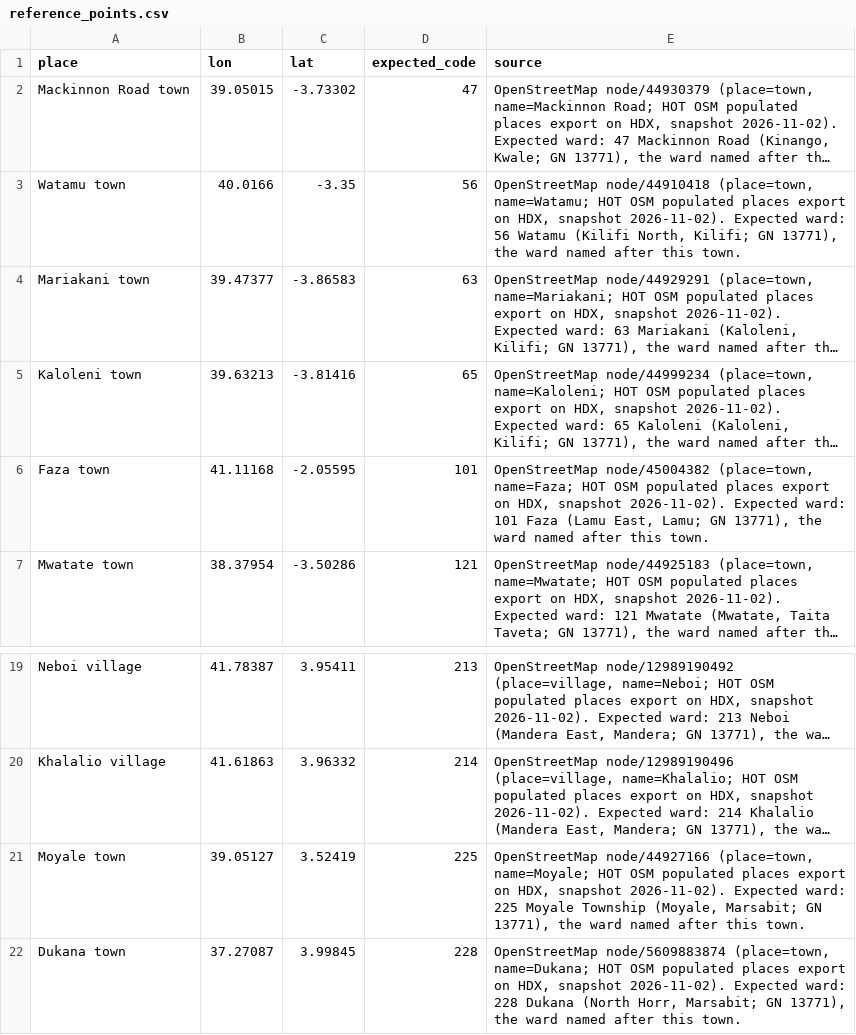
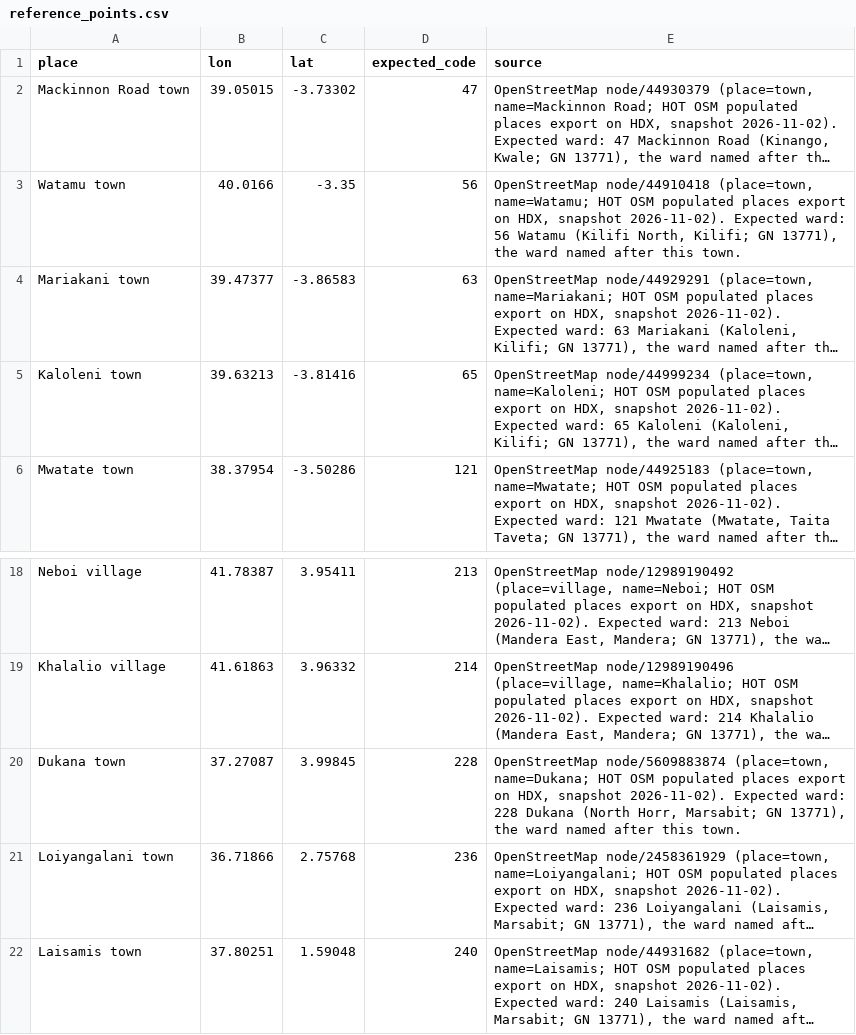
Before and after one commit to Madawar/ke-elections, a CSV file: boundaries/overrides/reference_points.csv, drawn as a sheet; only a part is shown, gaps mark what is left out; the shorter side is filled out with more unchanged rows; long unchanged cells end in …; the diff names each change by its address in the sheet, - before the commit and + after, or states it on an @@ line.

```diff
--- a/boundaries/overrides/reference_points.csv
+++ b/boundaries/overrides/reference_points.csv
-row 6: Faza town | 41.11168 | -2.05595 | 101 | OpenStreetMap node/45004382 (place=town, name=Faza; HOT OSM populated places export on HDX, snapshot 2026-11-02). Expected ward: 101 Faza (Lamu East, Lamu; GN 13771), the ward named after this town.
-row 21: Moyale town | 39.05127 | 3.52419 | 225 | OpenStreetMap node/44927166 (place=town, name=Moyale; HOT OSM populated places export on HDX, snapshot 2026-11-02). Expected ward: 225 Moyale Township (Moyale, Marsabit; GN 13771), the ward named after this town.
```
Also changed, not shown: boundaries/build/reference-candidates.csv, boundaries/build/ward-evidence.csv, 28 other files.
